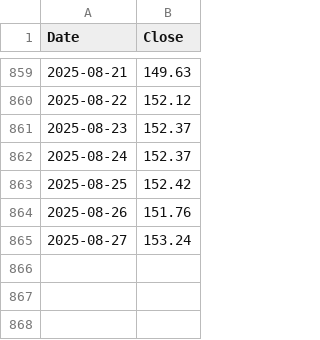
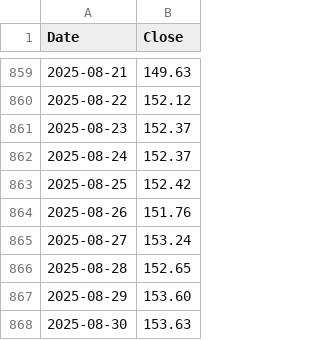
Before and after one commit to ChristophSchantl/weighted-index, a CSV file: SHI_ALPHA_02JUN2025.csv, drawn as a sheet; only a part is shown, gaps mark what is left out; the diff names each change by its address in the sheet, - before the commit and + after, or states it on an @@ line.

Commit message:
Update SHI_ALPHA_02JUN2025.csv

```diff
--- a/SHI_ALPHA_02JUN2025.csv
+++ b/SHI_ALPHA_02JUN2025.csv
+row 866: 2025-08-28 | 152.65
+row 867: 2025-08-29 | 153.60
+row 868: 2025-08-30 | 153.63
```
